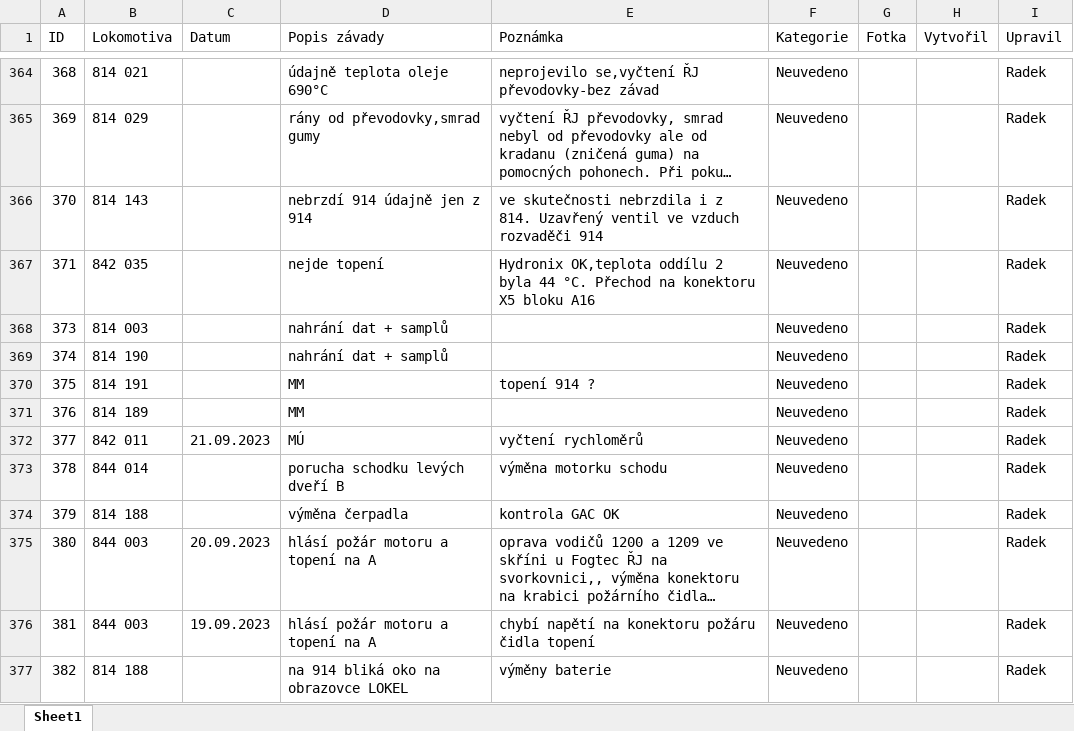
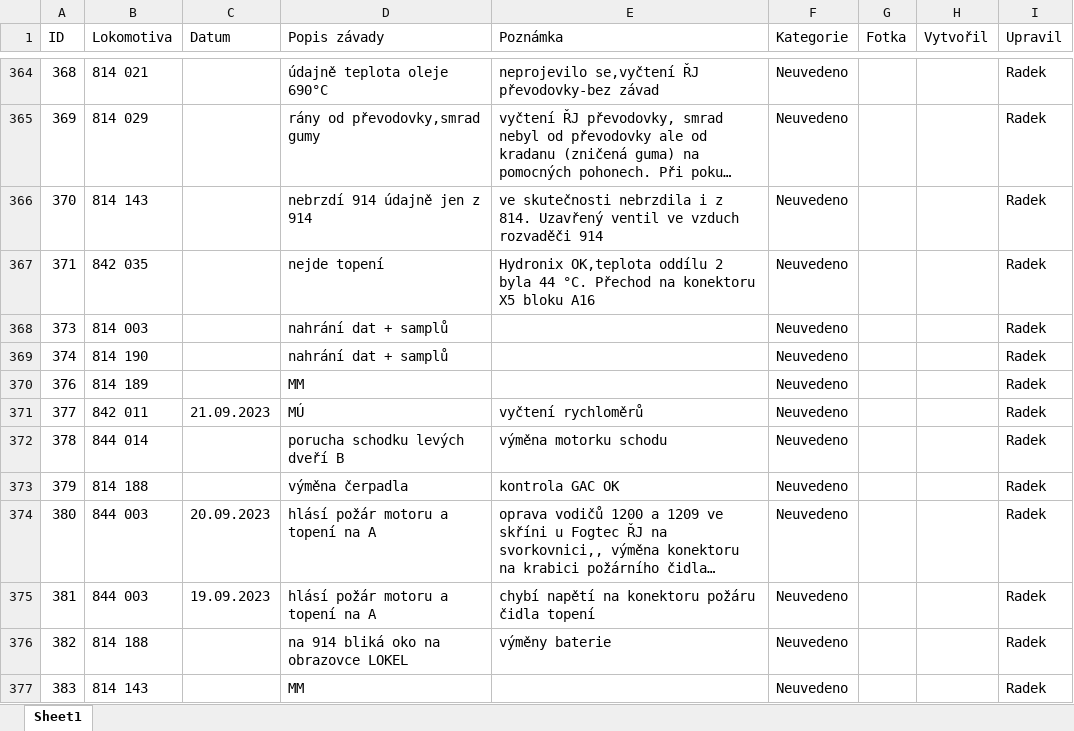
Before and after one commit to truckcsgofan-P5/evidence-zavad, an Excel workbook: PREDAVKA_ELEKTRONICI_PRO_APPSHEET.xlsx, sheet Sheet1, drawn as a sheet; only a part is shown, gaps mark what is left out; the shorter side is filled out with more unchanged rows; long unchanged cells end in …; values as stored, in another font and other column widths than the file's, no borders; the diff names each change by its address in the sheet, - before the commit and + after, or states it on an @@ line.

Commit message:
Smazána závada ID 375 (autor: Radek)

```diff
--- a/PREDAVKA_ELEKTRONICI_PRO_APPSHEET.xlsx (sheet Sheet1)
+++ b/PREDAVKA_ELEKTRONICI_PRO_APPSHEET.xlsx (sheet Sheet1)
-row 370: 375 | 814 191 |  | MM | topení 914 ? | Neuvedeno |  |  | Radek
```
